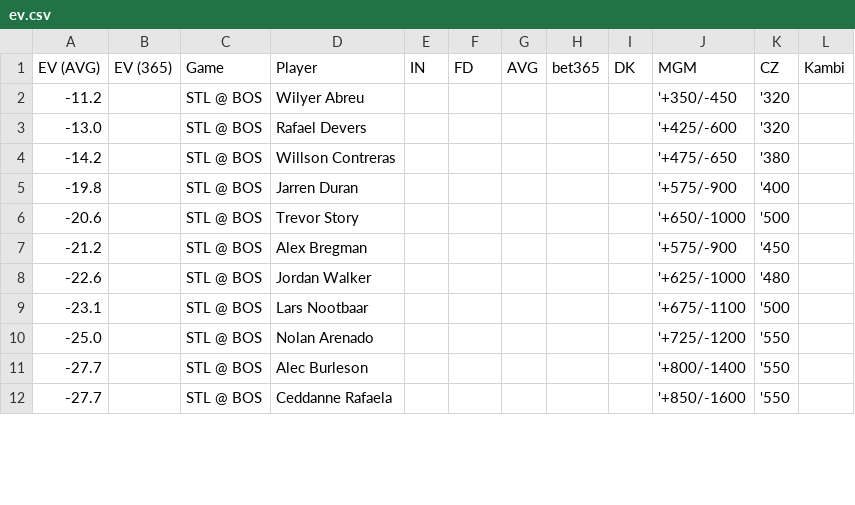
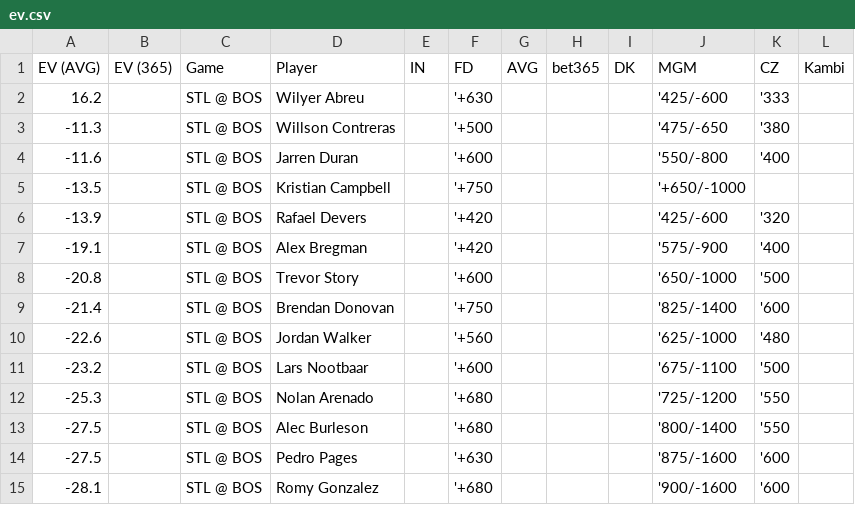
Before and after one commit to zhecht/playerprops, a CSV file: static/dailyev/ev.csv, drawn as a sheet; only a part is shown; the diff covers the shown part only.

```diff
--- a/static/dailyev/ev.csv
+++ b/static/dailyev/ev.csv
@@ -1,12 +1,15 @@
 EV (AVG)	EV (365)	Game	Player	IN	FD	AVG	bet365	DK	MGM	CZ	Kambi
--11.2		STL @ BOS	Wilyer Abreu						'+350/-450	'320	
--13.0		STL @ BOS	Rafael Devers						'+425/-600	'320	
--14.2		STL @ BOS	Willson Contreras						'+475/-650	'380	
--19.8		STL @ BOS	Jarren Duran						'+575/-900	'400	
--20.6		STL @ BOS	Trevor Story						'+650/-1000	'500	
--21.2		STL @ BOS	Alex Bregman						'+575/-900	'450	
--22.6		STL @ BOS	Jordan Walker						'+625/-1000	'480	
--23.1		STL @ BOS	Lars Nootbaar						'+675/-1100	'500	
--25.0		STL @ BOS	Nolan Arenado						'+725/-1200	'550	
--27.7		STL @ BOS	Alec Burleson						'+800/-1400	'550	
--27.7		STL @ BOS	Ceddanne Rafaela						'+850/-1600	'550	
+16.2		STL @ BOS	Wilyer Abreu		'+630				'425/-600	'333	
+-11.3		STL @ BOS	Willson Contreras		'+500				'475/-650	'380	
+-11.6		STL @ BOS	Jarren Duran		'+600				'550/-800	'400	
+-13.5		STL @ BOS	Kristian Campbell		'+750				'+650/-1000		
+-13.9		STL @ BOS	Rafael Devers		'+420				'425/-600	'320	
+-19.1		STL @ BOS	Alex Bregman		'+420				'575/-900	'400	
+-20.8		STL @ BOS	Trevor Story		'+600				'650/-1000	'500	
+-21.4		STL @ BOS	Brendan Donovan		'+750				'825/-1400	'600	
+-22.6		STL @ BOS	Jordan Walker		'+560				'625/-1000	'480	
+-23.2		STL @ BOS	Lars Nootbaar		'+600				'675/-1100	'500	
+-25.3		STL @ BOS	Nolan Arenado		'+680				'725/-1200	'550	
+-27.5		STL @ BOS	Alec Burleson		'+680				'800/-1400	'550	
+-27.5		STL @ BOS	Pedro Pages		'+630				'875/-1600	'600	
+-28.1		STL @ BOS	Romy Gonzalez		'+680				'900/-1600	'600	
```
Also changed, not shown: 1 added row, 2 removed rows and 10 edited cells elsewhere in this file, 10 other files.
